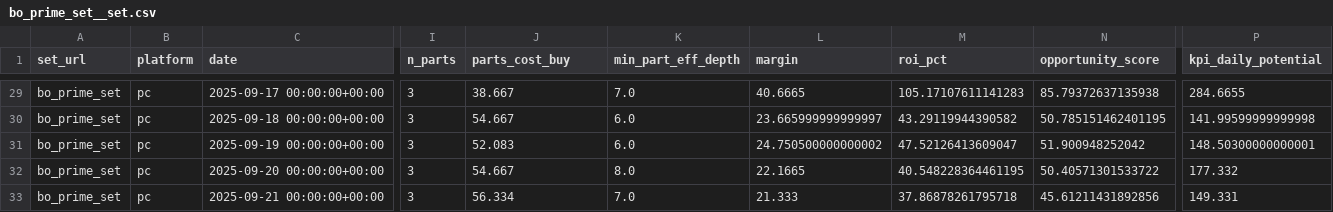
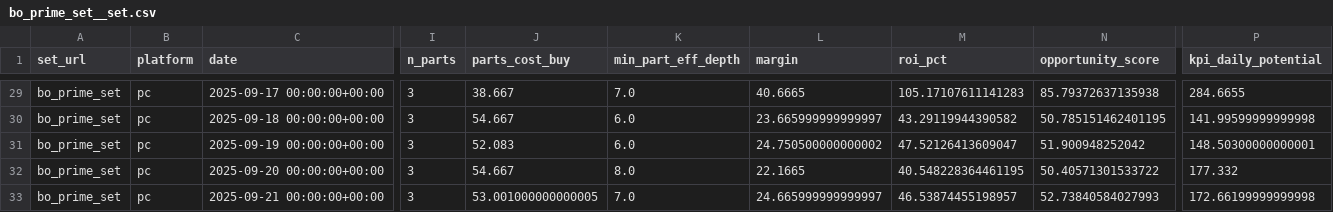
Before and after one commit to samutus/warframe-market-collector, a CSV file: docs/data/analytics/timeseries/bo_prime_set__set.csv, drawn as a sheet; only a part is shown, gaps mark what is left out; the diff names each change by its address in the sheet, - before the commit and + after, or states it on an @@ line.

```diff
--- a/docs/data/analytics/timeseries/bo_prime_set__set.csv
+++ b/docs/data/analytics/timeseries/bo_prime_set__set.csv
-J33 (parts_cost_buy): 56.334
+J33 (parts_cost_buy): 53.001000000000005
-L33 (margin): 21.333
+L33 (margin): 24.665999999999997
-M33 (roi_pct): 37.86878261795718
+M33 (roi_pct): 46.53874455198957
-N33 (opportunity_score): 45.61211431892856
+N33 (opportunity_score): 52.73840584027993
-P33 (kpi_daily_potential): 149.331
+P33 (kpi_daily_potential): 172.66199999999998
```
Also changed, not shown: docs/data/analytics/parts_latest_by_set.csv, docs/data/analytics/sets_index.csv, 42 other files.
